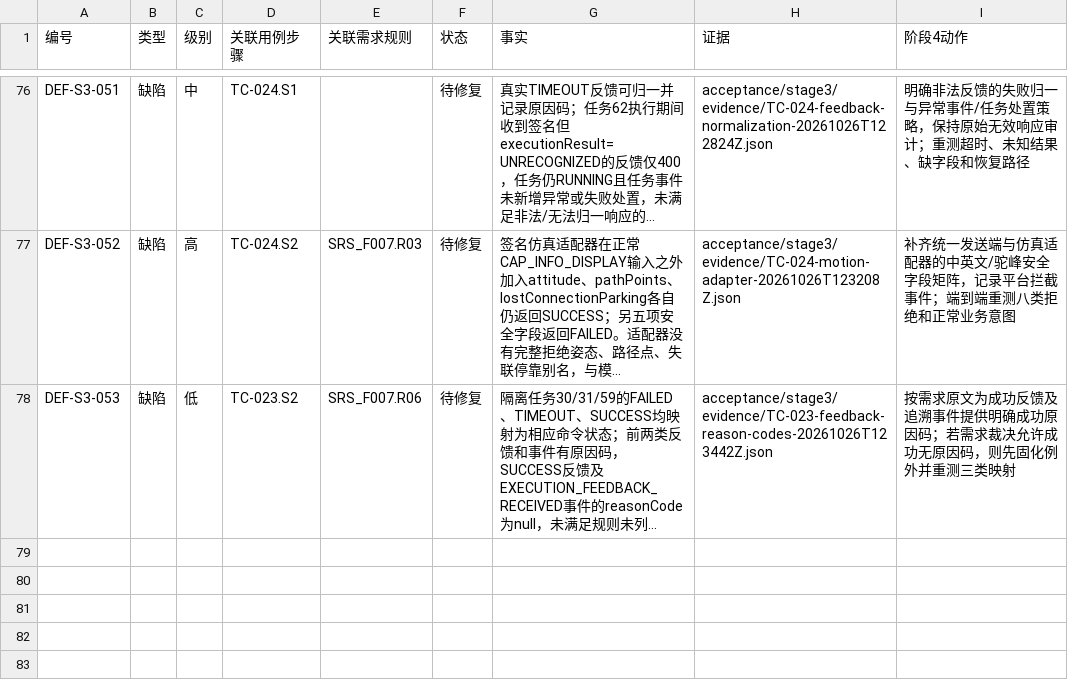
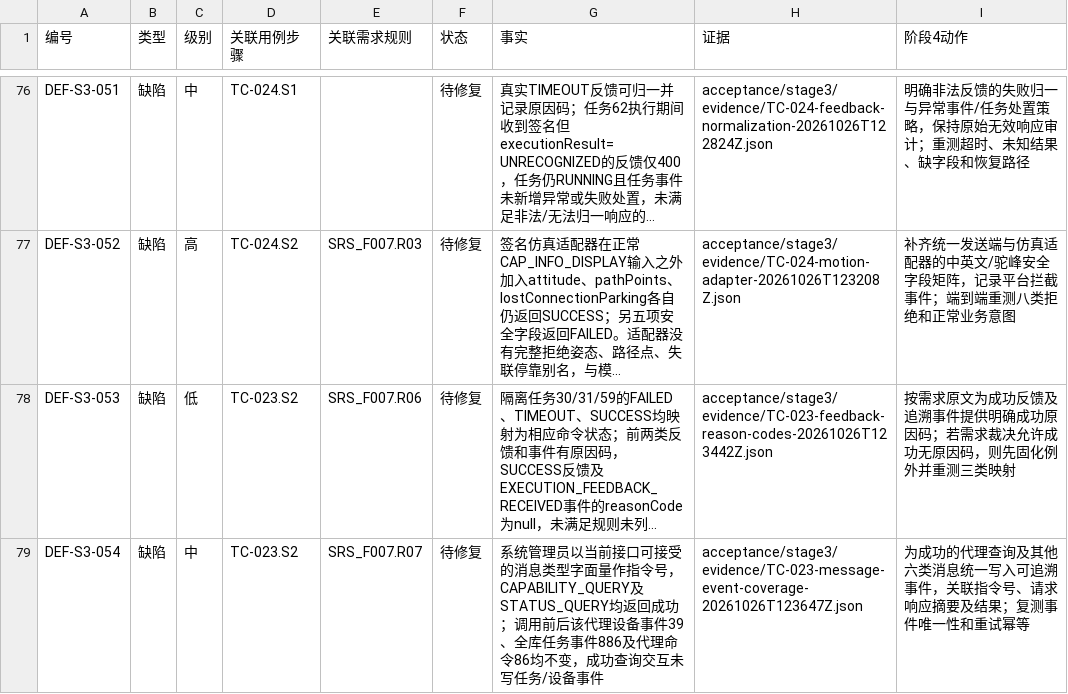
Before and after one commit to steedcy/TP-main, a CSV file: acceptance/stage3/issues.csv, drawn as a sheet; only a part is shown, gaps mark what is left out; long unchanged cells end in …; the diff names each change by its address in the sheet, - before the commit and + after, or states it on an @@ line.

Commit message:
test(stage3): verify agent message event coverage

```diff
--- a/acceptance/stage3/issues.csv
+++ b/acceptance/stage3/issues.csv
+row 79: DEF-S3-054 | 缺陷 | 中 | TC-023.S2 | SRS_F007.R07 | 待修复 | 系统管理员以当前接口可接受的消息类型字面量作指令号，CAPABILITY_QUERY及STATUS_QUERY均返回成功；调用前后该代理设备事件39、全库任务事件886及代理命令86均不变，成功查询交互未写任务/设备事件 | acceptance/stage3/evidence/TC-023-message-event-coverage-20261026T123647Z.json | 为成功的代理查询及其他六类消息统一写入可追溯事件，关联指令号、请求响应摘要及结果；复测事件唯一性和重试幂等
```
Also changed, not shown: acceptance/stage3/rules.csv, acceptance/stage3/steps.csv, 4 other files.
